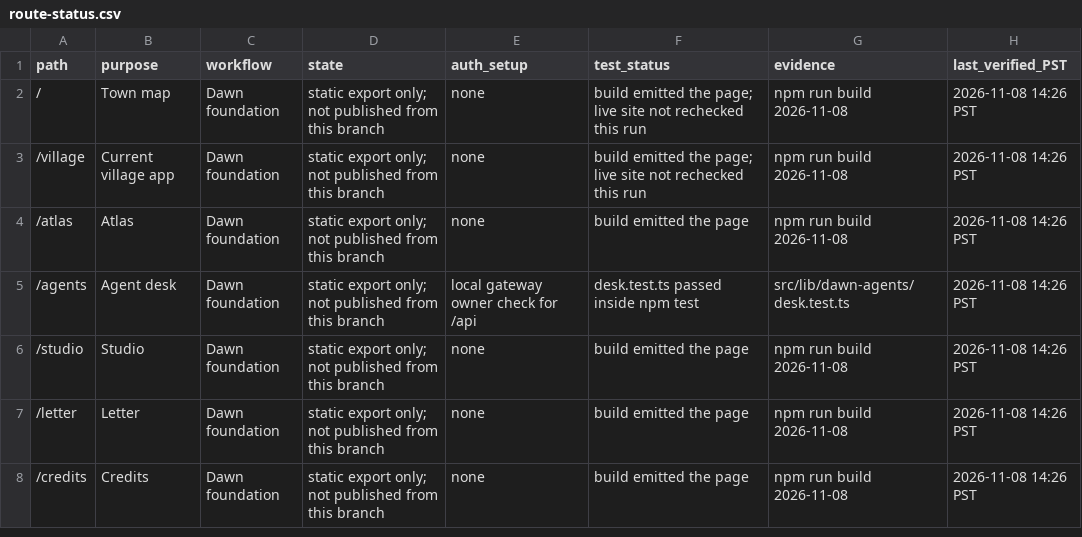
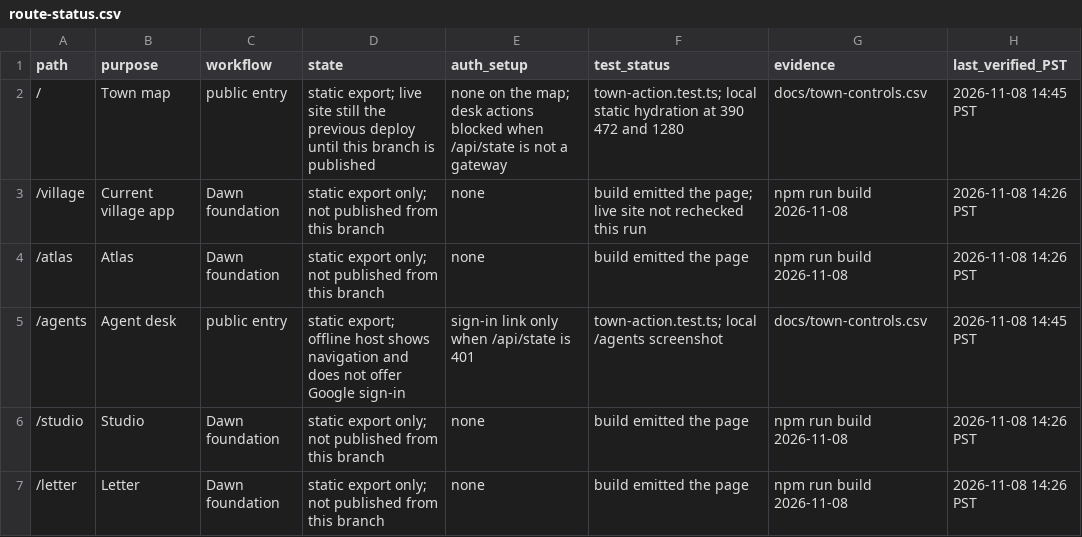
Before and after one commit to Artometrics/dawn, a CSV file: docs/route-status.csv, drawn as a sheet; only a part is shown; the shorter side is filled out with more unchanged rows.

```diff
--- a/docs/route-status.csv
+++ b/docs/route-status.csv
@@ -1,6 +1,6 @@
 path,purpose,workflow,state,auth_setup,test_status,evidence,last_verified_PST
-/,Town map,Dawn foundation,static export only; not published from this branch,none,build emitted the page; live site not rechecked this run,npm run build 2026-11-08,2026-11-08 14:26 PST
+/,Town map,public entry,static export; live site still the previous deploy until this branch is published,none on the map; desk actions blocked when /api/state is not a gateway,town-action.test.ts; local static hydration at 390 472 and 1280,docs/town-controls.csv,2026-11-08 14:45 PST
 /village,Current village app,Dawn foundation,static export only; not published from this branch,none,build emitted the page; live site not rechecked this run,npm run build 2026-11-08,2026-11-08 14:26 PST
 /atlas,Atlas,Dawn foundation,static export only; not published from this branch,none,build emitted the page,npm run build 2026-11-08,2026-11-08 14:26 PST
-/agents,Agent desk,Dawn foundation,static export only; not published from this branch,local gateway owner check for /api,desk.test.ts passed inside npm test,src/lib/dawn-agents/desk.test.ts,2026-11-08 14:26 PST
+/agents,Agent desk,public entry,static export; offline host shows navigation and does not offer Google sign-in,sign-in link only when /api/state is 401,town-action.test.ts; local /agents screenshot,docs/town-controls.csv,2026-11-08 14:45 PST
 /studio,Studio,Dawn foundation,static export only; not published from this branch,none,build emitted the page,npm run build 2026-11-08,2026-11-08 14:26 PST
```
Also changed, not shown: 9 other files.
